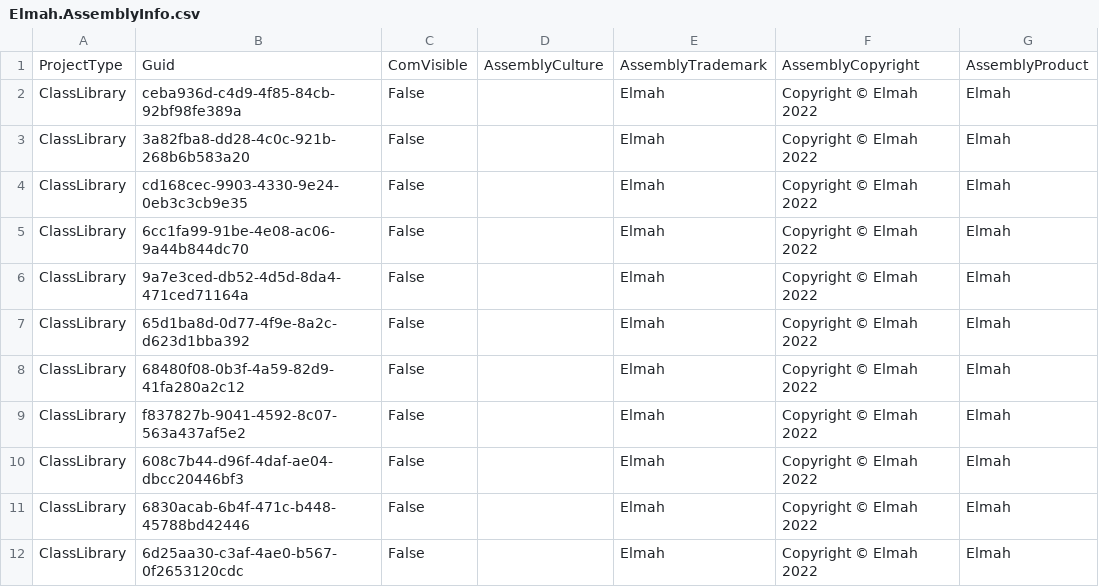
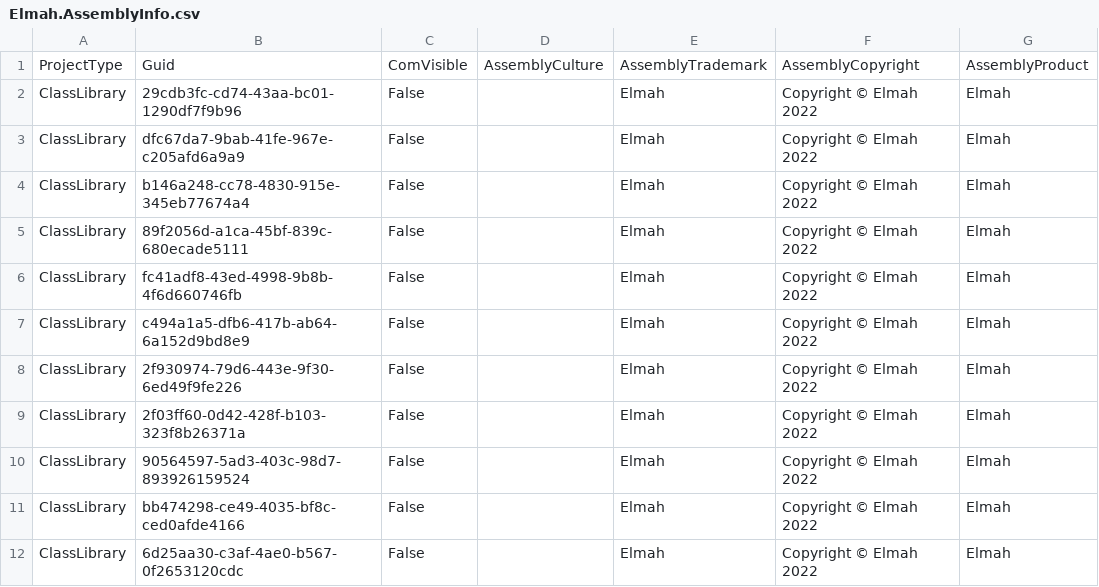
Before and after one commit to davidzhaoblog/Elmah, a CSV file: .cg/.persist/Elmah.AssemblyInfo.csv, drawn as a sheet; only a part is shown; the diff names each change by its address in the sheet, - before the commit and + after, or states it on an @@ line.

```diff
--- a/.cg/.persist/Elmah.AssemblyInfo.csv
+++ b/.cg/.persist/Elmah.AssemblyInfo.csv
-B2: ceba936d-c4d9-4f85-84cb-92bf98fe389a
+B2: 29cdb3fc-cd74-43aa-bc01-1290df7f9b96
-B3: 3a82fba8-dd28-4c0c-921b-268b6b583a20
+B3: dfc67da7-9bab-41fe-967e-c205afd6a9a9
-B4: cd168cec-9903-4330-9e24-0eb3c3cb9e35
+B4: b146a248-cc78-4830-915e-345eb77674a4
-B5: 6cc1fa99-91be-4e08-ac06-9a44b844dc70
+B5: 89f2056d-a1ca-45bf-839c-680ecade5111
-B6: 9a7e3ced-db52-4d5d-8da4-471ced71164a
+B6: fc41adf8-43ed-4998-9b8b-4f6d660746fb
-B7: 65d1ba8d-0d77-4f9e-8a2c-d623d1bba392
+B7: c494a1a5-dfb6-417b-ab64-6a152d9bd8e9
-B8: 68480f08-0b3f-4a59-82d9-41fa280a2c12
+B8: 2f930974-79d6-443e-9f30-6ed49f9fe226
-B9: f837827b-9041-4592-8c07-563a437af5e2
+B9: 2f03ff60-0d42-428f-b103-323f8b26371a
-B10: 608c7b44-d96f-4daf-ae04-dbcc20446bf3
+B10: 90564597-5ad3-403c-98d7-893926159524
-B11: 6830acab-6b4f-471c-b448-45788bd42446
+B11: bb474298-ce49-4035-bf8c-ced0afde4166
```
Also changed, not shown: 17 other files.
